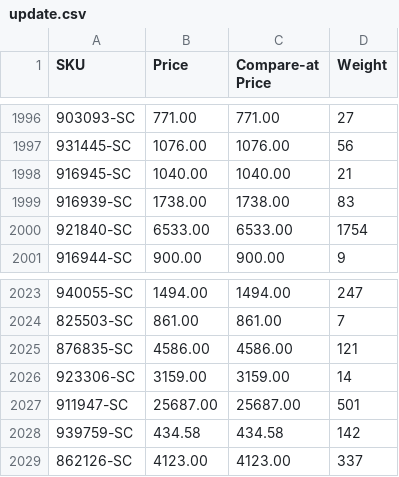
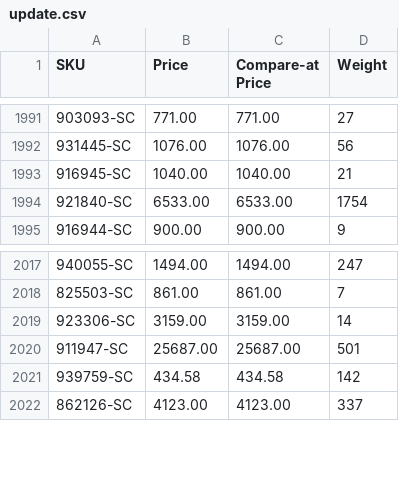
Before and after one commit to nosaj2783/cks-silverchef-sync, a CSV file: update.csv, drawn as a sheet; only a part is shown, gaps mark what is left out; the diff covers the shown part only; the diff names each change by its address in the sheet, - before the commit and + after, or states it on an @@ line.

```diff
--- a/update.csv
+++ b/update.csv
-row 1999: 916939-SC | 1738.00 | 1738.00 | 83
-row 2025: 876835-SC | 4586.00 | 4586.00 | 121
```
Also changed, not shown: 5 removed rows elsewhere in this file, archive.csv, 2 other files.
